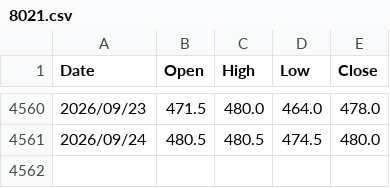
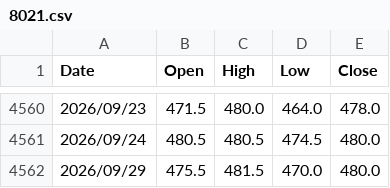
Before and after one commit to evan7646-cloud/ETF_Tracker, a CSV file: price_downloader/hist_prices/8021.csv, drawn as a sheet; only a part is shown, gaps mark what is left out.

```diff
--- a/price_downloader/hist_prices/8021.csv
+++ b/price_downloader/hist_prices/8021.csv
@@ -4561 +4561,2 @@ Date,Open,High,Low,Close
 2026/09/24,480.5,480.5,474.5,480.0
+2026/09/29,475.5,481.5,470.0,480.0
```
Also changed, not shown: 1 other file.
